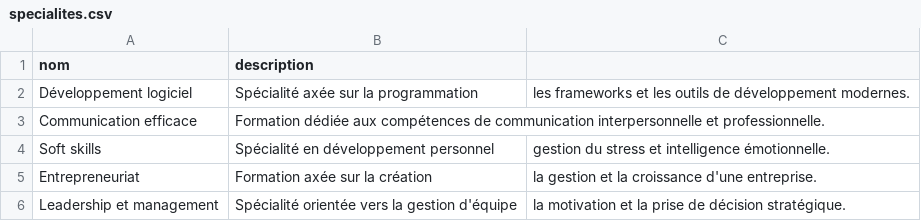
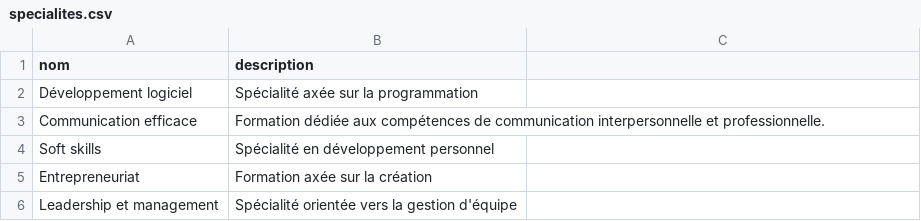
Before and after one commit to solicode-lms/app, a CSV file: modules/PkgFormation/Database/data/specialites.csv, drawn as a sheet.

```diff
--- a/modules/PkgFormation/Database/data/specialites.csv
+++ b/modules/PkgFormation/Database/data/specialites.csv
@@ -1,6 +1,6 @@
 nom,description
-Développement logiciel,Spécialité axée sur la programmation, les frameworks et les outils de développement modernes.
+Développement logiciel,Spécialité axée sur la programmation
 Communication efficace,Formation dédiée aux compétences de communication interpersonnelle et professionnelle.
-Soft skills,Spécialité en développement personnel, gestion du stress et intelligence émotionnelle.
-Entrepreneuriat,Formation axée sur la création, la gestion et la croissance d'une entreprise.
-Leadership et management,Spécialité orientée vers la gestion d'équipe, la motivation et la prise de décision stratégique.
+Soft skills,Spécialité en développement personnel
+Entrepreneuriat,Formation axée sur la création
+Leadership et management,Spécialité orientée vers la gestion d'équipe
```
Also changed, not shown: 39 other files.
